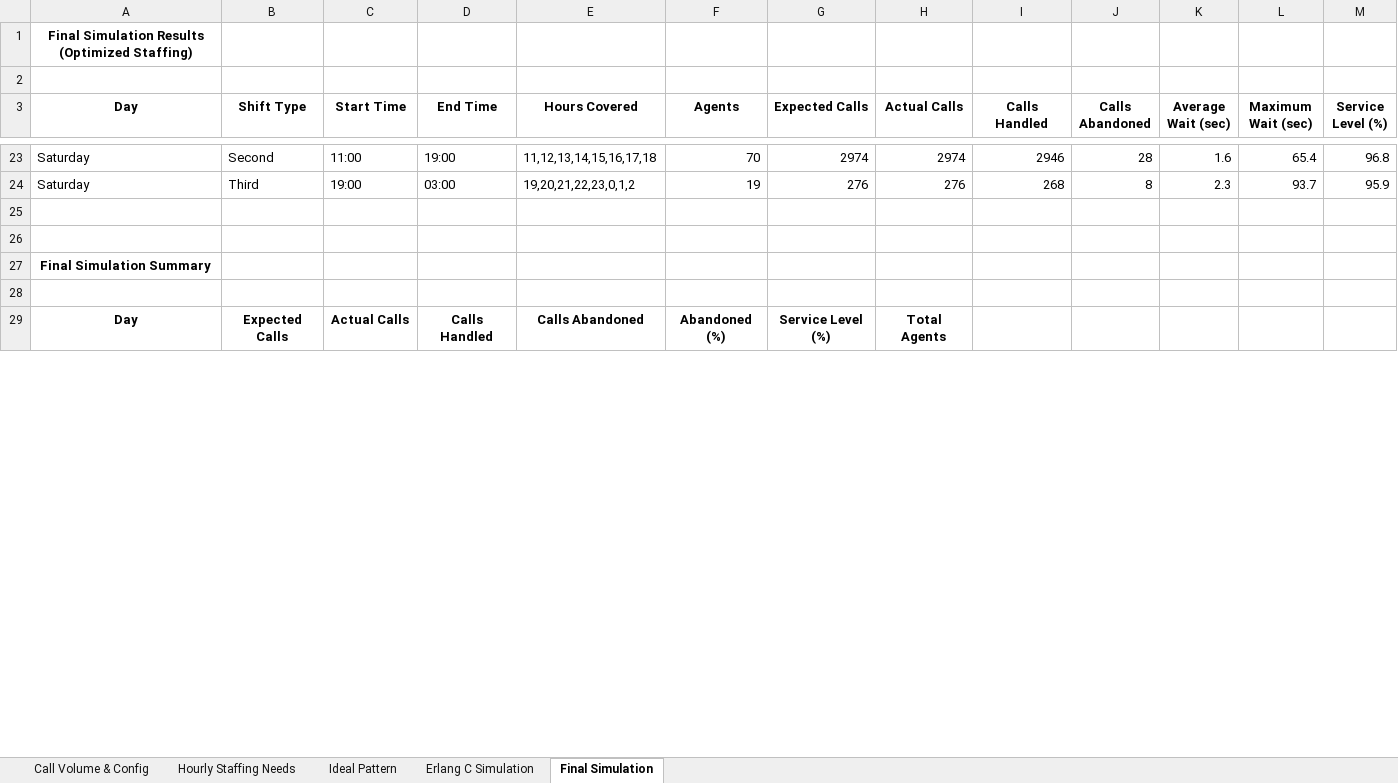
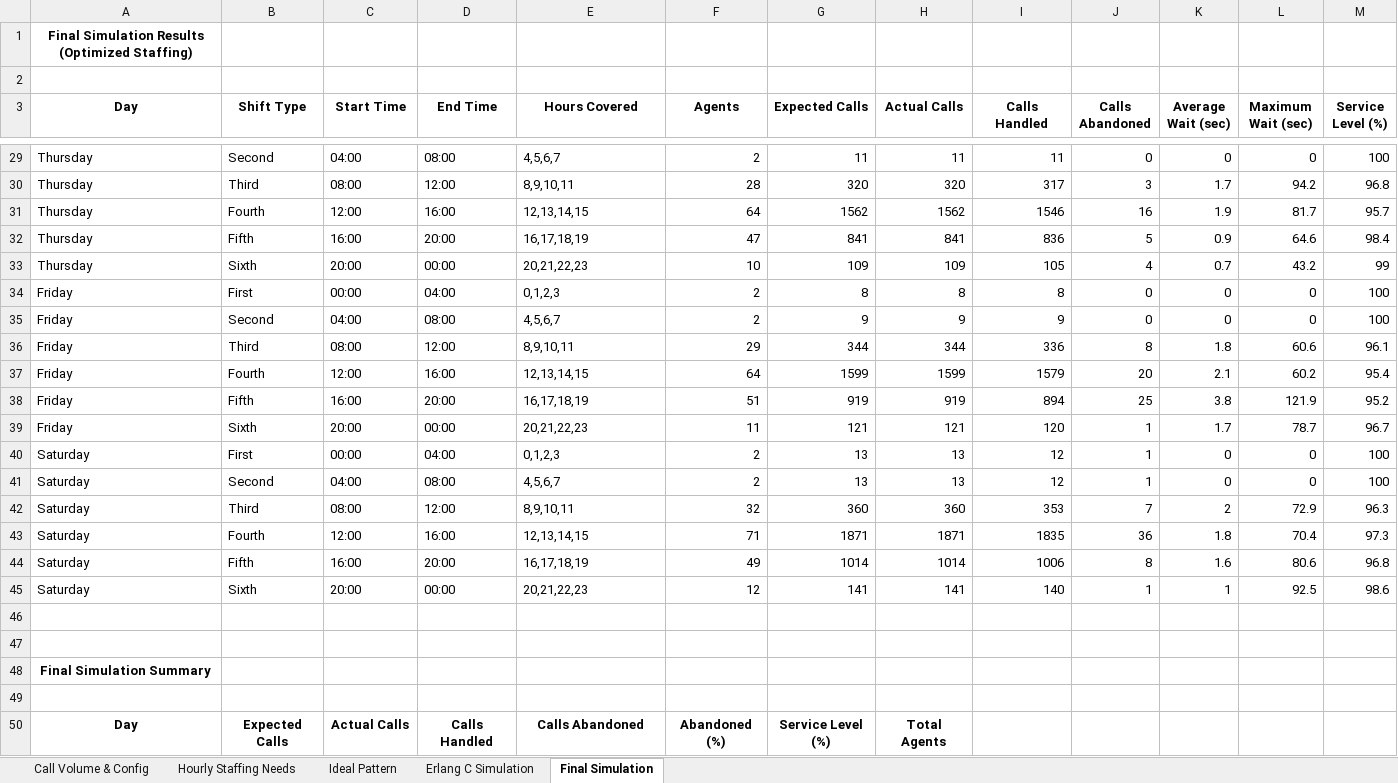
Before and after one commit to Liri-soft/Crew-quant-queueing, an Excel workbook: StaffingReport.xlsx, sheet Final Simulation, drawn as a sheet; only a part is shown, gaps mark what is left out; values as stored, in another font and other column widths than the file's, no borders; removed rows and columns are numbered as before the commit, all else as after; the diff covers the shown part only; the diff names each change by its address in the sheet, - before the commit and + after, or states it on an @@ line.

```diff
--- a/StaffingReport.xlsx (sheet Final Simulation)
+++ b/StaffingReport.xlsx (sheet Final Simulation)
+row 29: Thursday | Second | 04:00 | 08:00 | 4,5,6,7 | 2 | 11 | 11 | 11 | 0 | 0 | 0 | 100
+row 30: Thursday | Third | 08:00 | 12:00 | 8,9,10,11 | 28 | 320 | 320 | 317 | 3 | 1.7 | 94.2 | 96.8
+row 31: Thursday | Fourth | 12:00 | 16:00 | 12,13,14,15 | 64 | 1562 | 1562 | 1546 | 16 | 1.9 | 81.7 | 95.7
+row 32: Thursday | Fifth | 16:00 | 20:00 | 16,17,18,19 | 47 | 841 | 841 | 836 | 5 | 0.9 | 64.6 | 98.4
+row 33: Thursday | Sixth | 20:00 | 00:00 | 20,21,22,23 | 10 | 109 | 109 | 105 | 4 | 0.7 | 43.2 | 99
+row 34: Friday | First | 00:00 | 04:00 | 0,1,2,3 | 2 | 8 | 8 | 8 | 0 | 0 | 0 | 100
+row 35: Friday | Second | 04:00 | 08:00 | 4,5,6,7 | 2 | 9 | 9 | 9 | 0 | 0 | 0 | 100
+row 36: Friday | Third | 08:00 | 12:00 | 8,9,10,11 | 29 | 344 | 344 | 336 | 8 | 1.8 | 60.6 | 96.1
+row 37: Friday | Fourth | 12:00 | 16:00 | 12,13,14,15 | 64 | 1599 | 1599 | 1579 | 20 | 2.1 | 60.2 | 95.4
+row 38: Friday | Fifth | 16:00 | 20:00 | 16,17,18,19 | 51 | 919 | 919 | 894 | 25 | 3.8 | 121.9 | 95.2
+row 39: Friday | Sixth | 20:00 | 00:00 | 20,21,22,23 | 11 | 121 | 121 | 120 | 1 | 1.7 | 78.7 | 96.7
+row 40: Saturday | First | 00:00 | 04:00 | 0,1,2,3 | 2 | 13 | 13 | 12 | 1 | 0 | 0 | 100
+row 41: Saturday | Second | 04:00 | 08:00 | 4,5,6,7 | 2 | 13 | 13 | 12 | 1 | 0 | 0 | 100
+row 42: Saturday | Third | 08:00 | 12:00 | 8,9,10,11 | 32 | 360 | 360 | 353 | 7 | 2 | 72.9 | 96.3
+row 43: Saturday | Fourth | 12:00 | 16:00 | 12,13,14,15 | 71 | 1871 | 1871 | 1835 | 36 | 1.8 | 70.4 | 97.3
-B44 (Shift Type): Second
+B44 (Shift Type): Fifth
-C44 (Start Time): 11:00
+C44 (Start Time): 16:00
-D44 (End Time): 19:00
+D44 (End Time): 20:00
-E44 (Hours Covered): 11,12,13,14,15,16,17,18
+E44 (Hours Covered): 16,17,18,19
-F44 (Agents): 70
+F44 (Agents): 49
-G44 (Expected Calls): 2974
+G44 (Expected Calls): 1014
-H44 (Actual Calls): 2974
+H44 (Actual Calls): 1014
-I44 (Calls Handled): 2946
+I44 (Calls Handled): 1006
-J44 (Calls Abandoned): 28
+J44 (Calls Abandoned): 8
-L44 (Maximum Wait (sec)): 65.4
+L44 (Maximum Wait (sec)): 80.6
-row 24: Saturday | Third | 19:00 | 03:00 | 19,20,21,22,23,0,1,2 | 19 | 276 | 276 | 268 | 8 | 2.3 | 93.7 | 95.9
+row 45: Saturday | Sixth | 20:00 | 00:00 | 20,21,22,23 | 12 | 141 | 141 | 140 | 1 | 1 | 92.5 | 98.6
```
Also changed, not shown: 33 added rows, 27 removed rows and 37 edited cells elsewhere in this sheet, sheet Erlang C Simulation, sheet Ideal Pattern, sheet Call Volume & Config, 6 other files.
